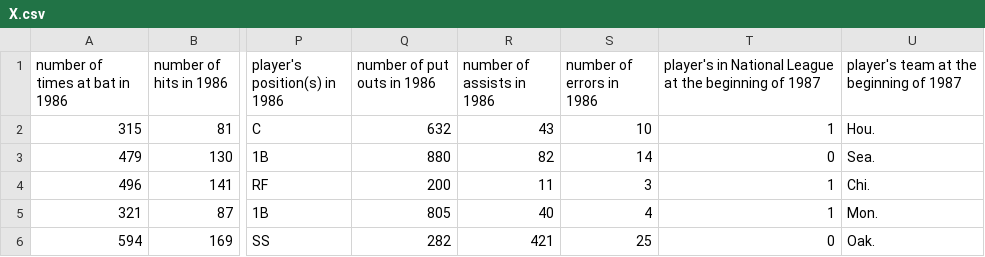
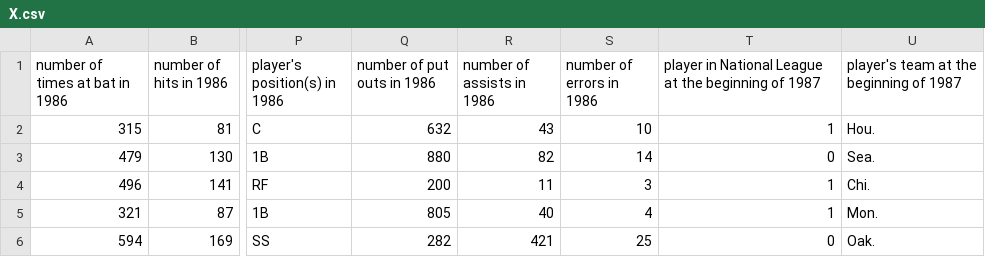
Before and after one commit to naftaliharris/for-x-in-datasets, a CSV file: datasets/Baseball_Hitters/X.csv, drawn as a sheet; only a part is shown, gaps mark what is left out; the diff names each change by its address in the sheet, - before the commit and + after, or states it on an @@ line.

```diff
--- a/datasets/Baseball_Hitters/X.csv
+++ b/datasets/Baseball_Hitters/X.csv
-T1: player's in National…
+T1: player in National…
```
Also changed, not shown: 5 other files.
